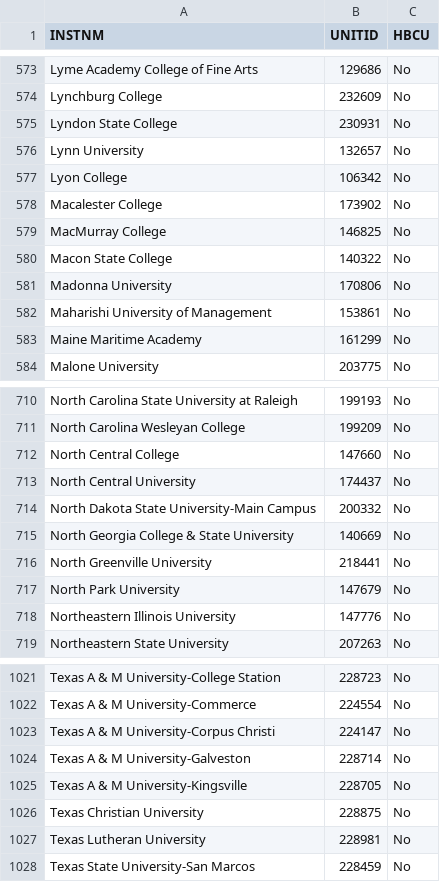
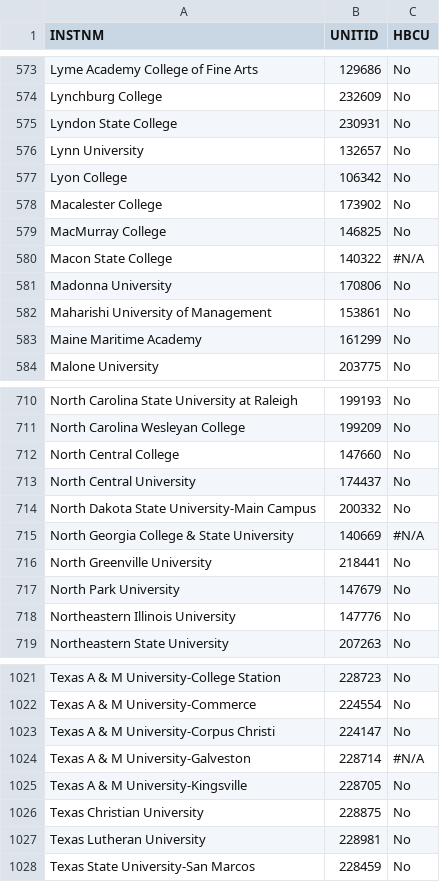
Before and after one commit to nobleschools/college-lists, a CSV file: inputs/college_list_lookup.csv, drawn as a sheet; only a part is shown, gaps mark what is left out; the diff covers the shown part only.

```diff
--- a/inputs/college_list_lookup.csv
+++ b/inputs/college_list_lookup.csv
@@ -579,3 +579,3 @@ Macalester College,173902,No
 MacMurray College,146825,No
-Macon State College,140322,No
+Macon State College,140322,#N/A
 Madonna University,170806,No
@@ -714,3 +714,3 @@ North Central University,174437,No
 North Dakota State University-Main Campus,200332,No
-North Georgia College & State University,140669,No
+North Georgia College & State University,140669,#N/A
 North Greenville University,218441,No
@@ -1023,3 +1023,3 @@ Texas A & M University-Commerce,224554,No
 Texas A & M University-Corpus Christi,224147,No
-Texas A & M University-Galveston,228714,No
+Texas A & M University-Galveston,228714,#N/A
 Texas A & M University-Kingsville,228705,No
```
Also changed, not shown: 1 added row and 11 edited cells elsewhere in this file, inputs/all_colleges.csv, inputs/custom_weights.csv, 13 other files.
